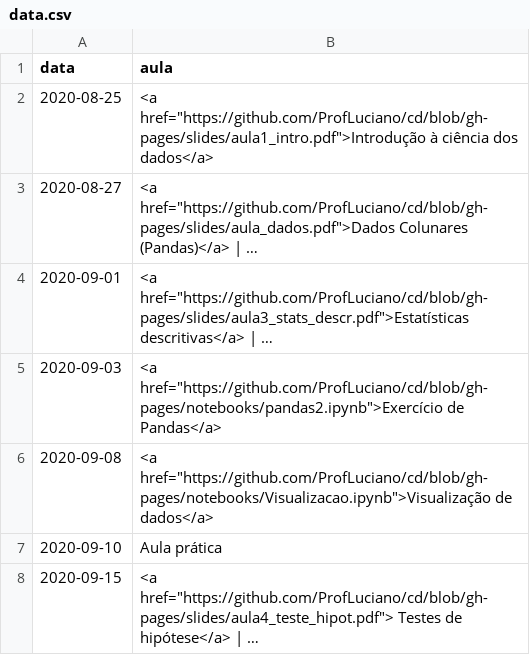
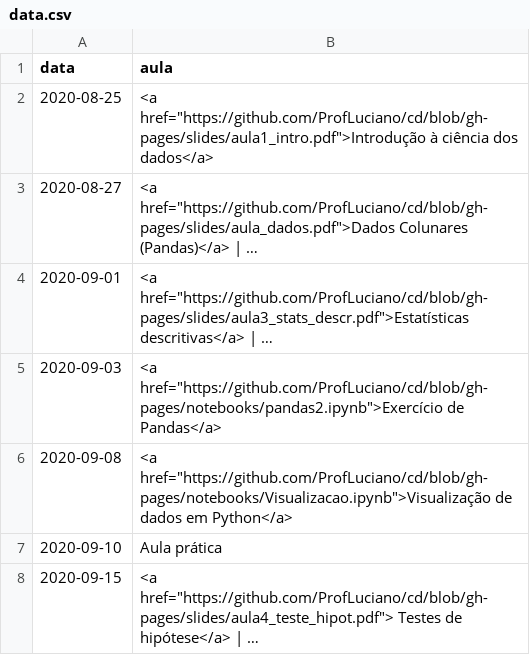
Before and after one commit to ProfLuciano/cd, a CSV file: pages/data.csv, drawn as a sheet; only a part is shown; long unchanged cells end in ….

```diff
--- a/pages/data.csv
+++ b/pages/data.csv
@@ -5,3 +5,3 @@ data,aula
 2020-09-03,<a href="https://github.com/ProfLuciano/cd/blob/gh-pages/notebooks/pandas2.ipynb">Exercício de Pandas</a>
-2020-09-08,<a href="https://github.com/ProfLuciano/cd/blob/gh-pages/notebooks/Visualizacao.ipynb">Visualização de dados</a>
+2020-09-08,<a href="https://github.com/ProfLuciano/cd/blob/gh-pages/notebooks/Visualizacao.ipynb">Visualização de dados em Python</a>
 2020-09-10,Aula prática
```
